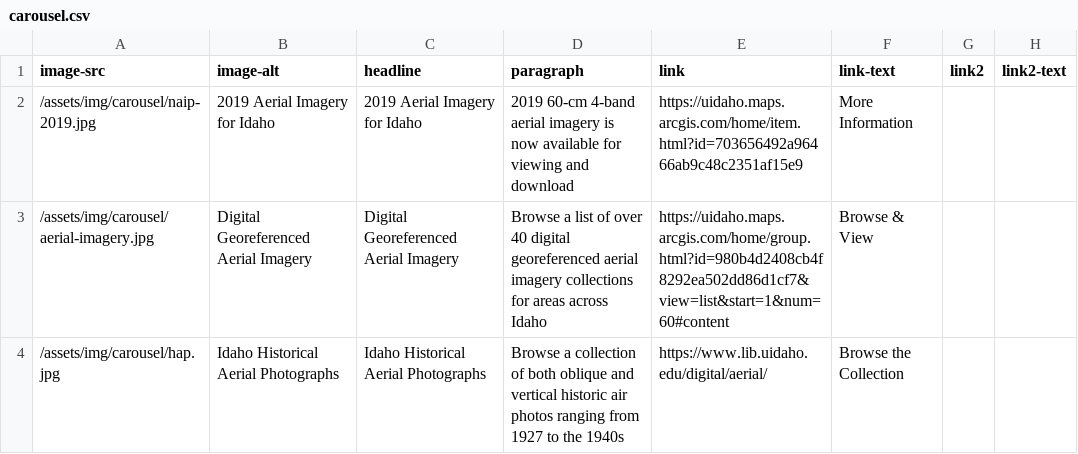
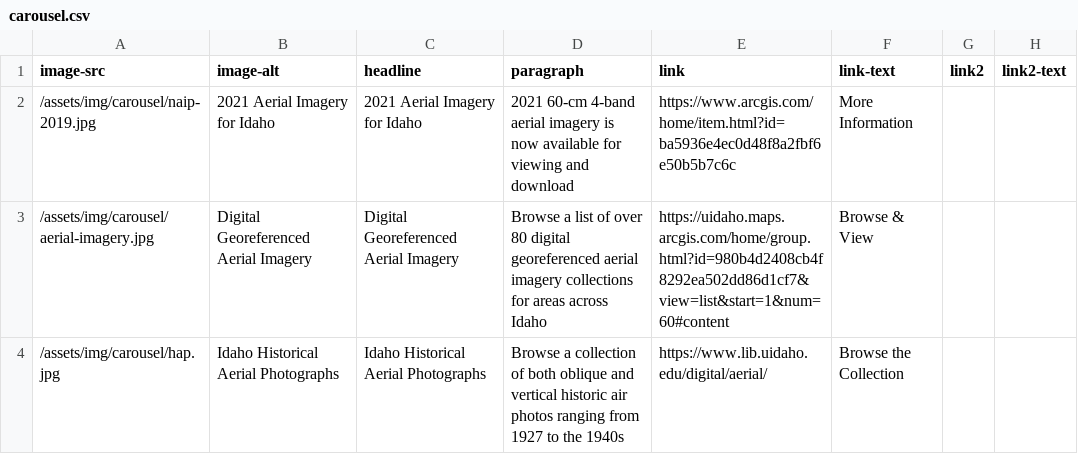
Before and after one commit to uidaholib/inside_source, a CSV file: _data/carousel.csv, drawn as a sheet.

Commit message:
Minor updates to carousel

```diff
--- a/_data/carousel.csv
+++ b/_data/carousel.csv
@@ -1,4 +1,4 @@
 image-src,image-alt,headline,paragraph,link,link-text,link2,link2-text
-/assets/img/carousel/naip-2019.jpg,"2019 Aerial Imagery for Idaho",2019 Aerial Imagery for Idaho,"2019 60-cm 4-band aerial imagery is now available for viewing and download",https://uidaho.maps.arcgis.com/home/item.html?id=703656492a96466ab9c48c2351af15e9,More Information,
-/assets/img/carousel/aerial-imagery.jpg,"Digital Georeferenced Aerial Imagery",Digital Georeferenced Aerial Imagery,"Browse a list of over 40 digital georeferenced aerial imagery collections for areas across Idaho",https://uidaho.maps.arcgis.com/home/group.html?id=980b4d2408cb4f8292ea502dd86d1cf7&view=list&start=1&num=60#content,Browse & View,
+/assets/img/carousel/naip-2019.jpg,"2021 Aerial Imagery for Idaho",2021 Aerial Imagery for Idaho,"2021 60-cm 4-band aerial imagery is now available for viewing and download",https://www.arcgis.com/home/item.html?id=ba5936e4ec0d48f8a2fbf6e50b5b7c6c,More Information,
+/assets/img/carousel/aerial-imagery.jpg,"Digital Georeferenced Aerial Imagery",Digital Georeferenced Aerial Imagery,"Browse a list of over 80 digital georeferenced aerial imagery collections for areas across Idaho",https://uidaho.maps.arcgis.com/home/group.html?id=980b4d2408cb4f8292ea502dd86d1cf7&view=list&start=1&num=60#content,Browse & View,
 /assets/img/carousel/hap.jpg,"Idaho Historical Aerial Photographs",Idaho Historical Aerial Photographs,"Browse a collection of both oblique and vertical historic air photos ranging from 1927 to the 1940s",https://www.lib.uidaho.edu/digital/aerial/,Browse the Collection,
```
